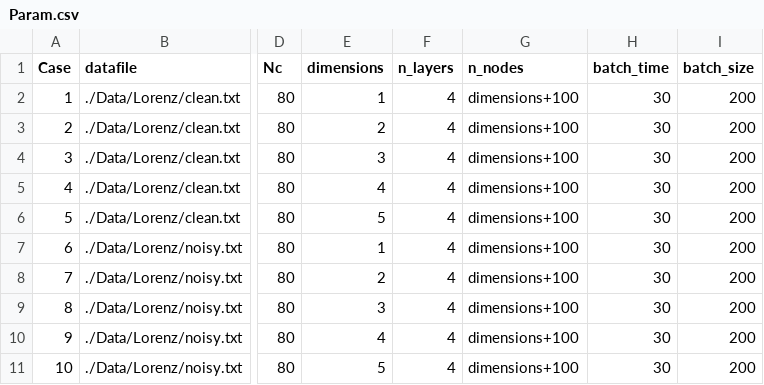
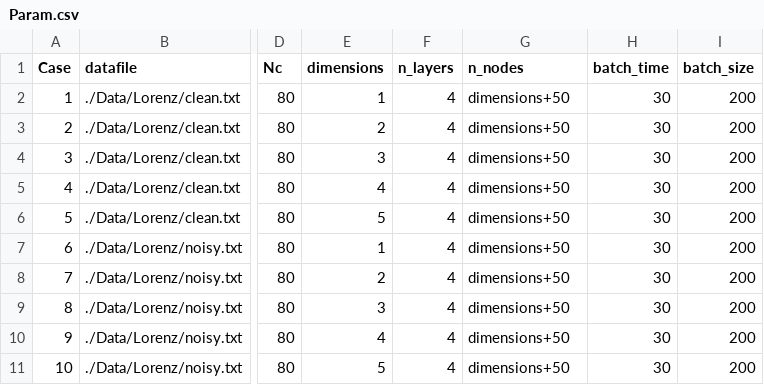
Before and after one commit to JayeshMD/MAPSR, a CSV file: Lorenz/Param.csv, drawn as a sheet; only a part is shown, gaps mark what is left out; the diff names each change by its address in the sheet, - before the commit and + after, or states it on an @@ line.

```diff
--- a/Lorenz/Param.csv
+++ b/Lorenz/Param.csv
-G2:G11 (n_nodes): dimensions+100
+G2:G11 (n_nodes): dimensions+50
```
Also changed, not shown: 4 other files.
